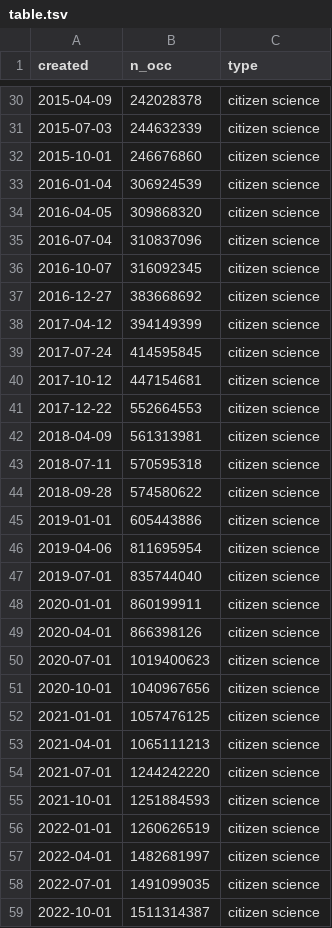
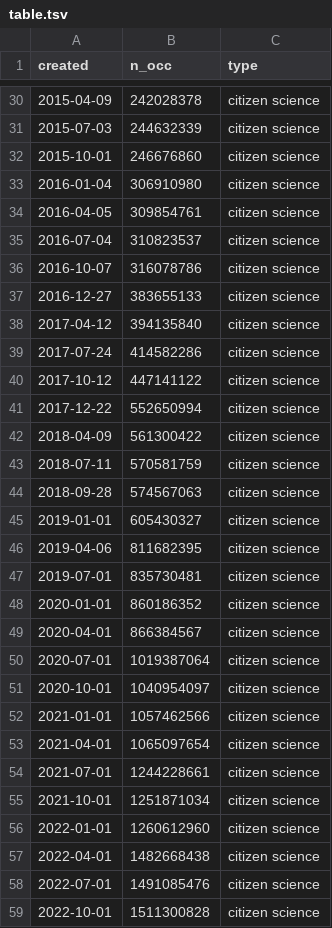
Before and after one commit to jhnwllr/gbif-cit-sci, a TSV file: exports/table.tsv, drawn as a sheet; only a part is shown, gaps mark what is left out; the diff covers the shown part only.

```diff
--- a/exports/table.tsv
+++ b/exports/table.tsv
@@ -32,28 +32,28 @@ created	n_occ	type
 2015-10-01	246676860	citizen science
-2016-01-04	306924539	citizen science
-2016-04-05	309868320	citizen science
-2016-07-04	310837096	citizen science
-2016-10-07	316092345	citizen science
-2016-12-27	383668692	citizen science
-2017-04-12	394149399	citizen science
-2017-07-24	414595845	citizen science
-2017-10-12	447154681	citizen science
-2017-12-22	552664553	citizen science
-2018-04-09	561313981	citizen science
-2018-07-11	570595318	citizen science
-2018-09-28	574580622	citizen science
-2019-01-01	605443886	citizen science
-2019-04-06	811695954	citizen science
-2019-07-01	835744040	citizen science
-2020-01-01	860199911	citizen science
-2020-04-01	866398126	citizen science
-2020-07-01	1019400623	citizen science
-2020-10-01	1040967656	citizen science
-2021-01-01	1057476125	citizen science
-2021-04-01	1065111213	citizen science
-2021-07-01	1244242220	citizen science
-2021-10-01	1251884593	citizen science
-2022-01-01	1260626519	citizen science
-2022-04-01	1482681997	citizen science
-2022-07-01	1491099035	citizen science
-2022-10-01	1511314387	citizen science
+2016-01-04	306910980	citizen science
+2016-04-05	309854761	citizen science
+2016-07-04	310823537	citizen science
+2016-10-07	316078786	citizen science
+2016-12-27	383655133	citizen science
+2017-04-12	394135840	citizen science
+2017-07-24	414582286	citizen science
+2017-10-12	447141122	citizen science
+2017-12-22	552650994	citizen science
+2018-04-09	561300422	citizen science
+2018-07-11	570581759	citizen science
+2018-09-28	574567063	citizen science
+2019-01-01	605430327	citizen science
+2019-04-06	811682395	citizen science
+2019-07-01	835730481	citizen science
+2020-01-01	860186352	citizen science
+2020-04-01	866384567	citizen science
+2020-07-01	1019387064	citizen science
+2020-10-01	1040954097	citizen science
+2021-01-01	1057462566	citizen science
+2021-04-01	1065097654	citizen science
+2021-07-01	1244228661	citizen science
+2021-10-01	1251871034	citizen science
+2022-01-01	1260612960	citizen science
+2022-04-01	1482668438	citizen science
+2022-07-01	1491085476	citizen science
+2022-10-01	1511300828	citizen science
```
Also changed, not shown: 16 edited cells elsewhere in this file, 3 other files.
